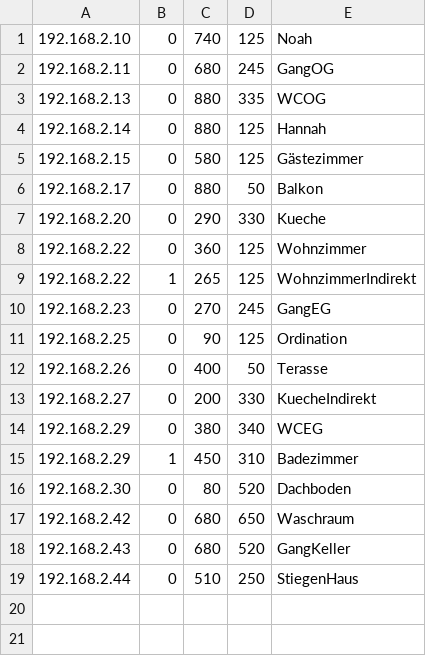
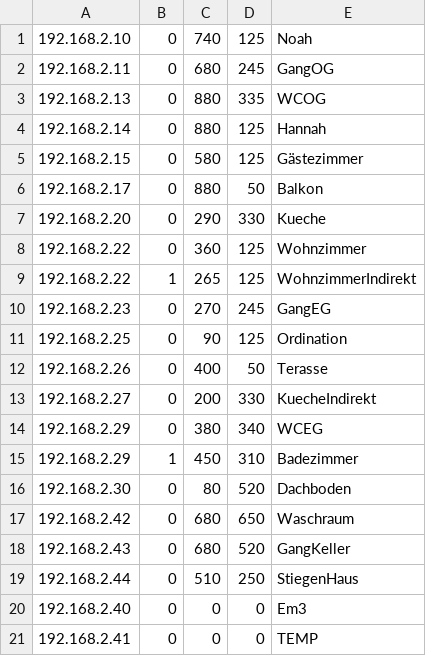
Before and after one commit to Noah-Seidl/Visualisierung, a CSV file: src/main/resources/shellys.csv, drawn as a sheet.

Commit message:
Shelly Model mit einer gemeinsamen Map und dann Listen für em3 und temp shellys

```diff
--- a/src/main/resources/shellys.csv
+++ b/src/main/resources/shellys.csv
@@ -19 +19,3 @@
 192.168.2.44,0,510,250,StiegenHaus
+192.168.2.40,0,0,0,Em3
+192.168.2.41,0,0,0,TEMP
```
Also changed, not shown: 21 other files.
